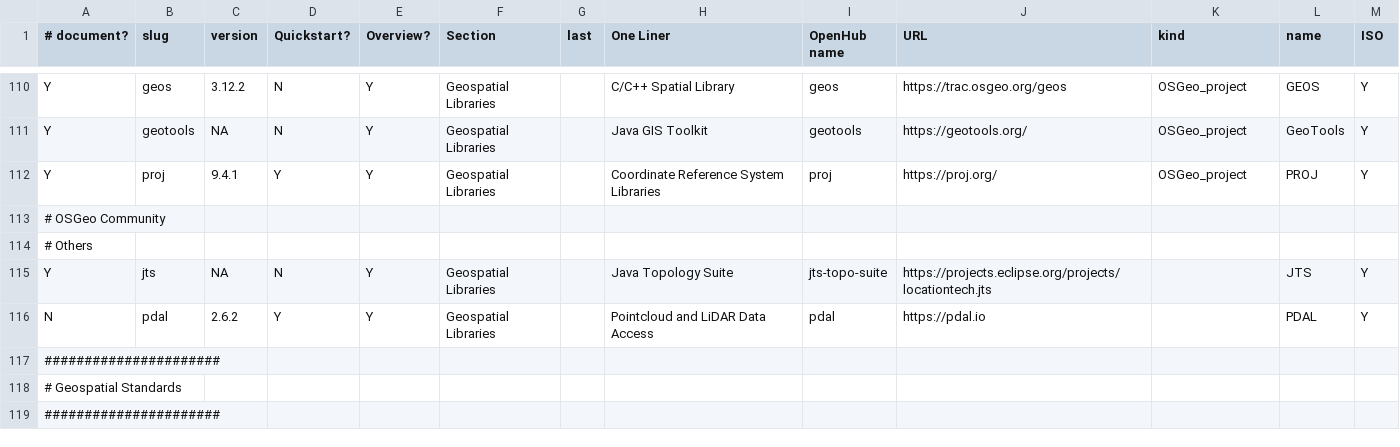
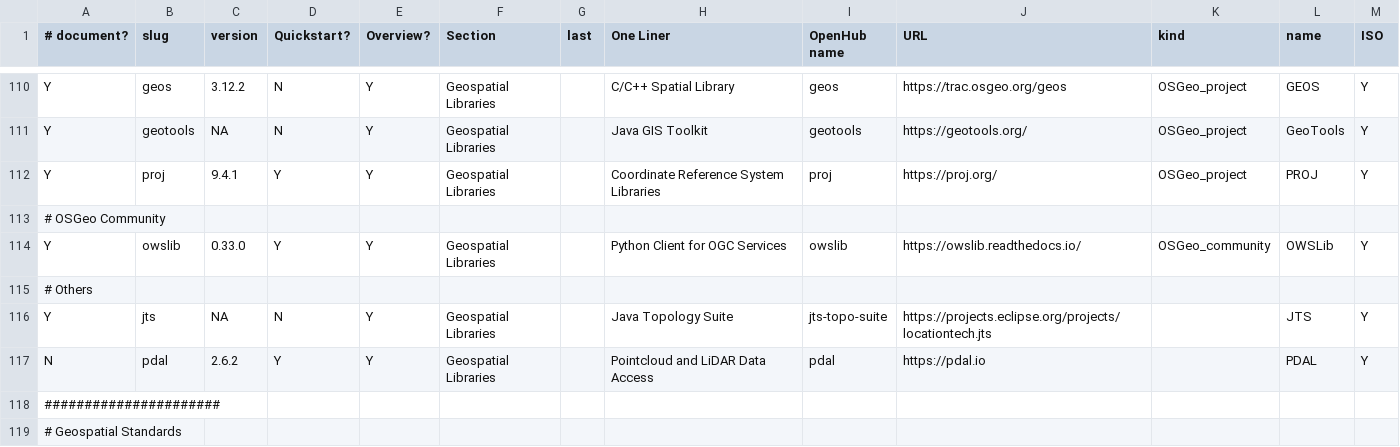
Before and after one commit to OSGeo/OSGeoLive-doc, a CSV file: projects_info.csv, drawn as a sheet; only a part is shown, gaps mark what is left out; the shorter side is filled out with more unchanged rows; the diff names each change by its address in the sheet, - before the commit and + after, or states it on an @@ line.

Commit message:
Add OWSLib overview and quickstart

```diff
--- a/projects_info.csv
+++ b/projects_info.csv
+row 114: Y | owslib | 0.33.0 | Y | Y | Geospatial Libraries |  | Python Client for OGC Services | owslib | https://owslib.readthedocs.io/ | OSGeo_community | OWSLib | Y
```
Also changed, not shown: 5 other files.
